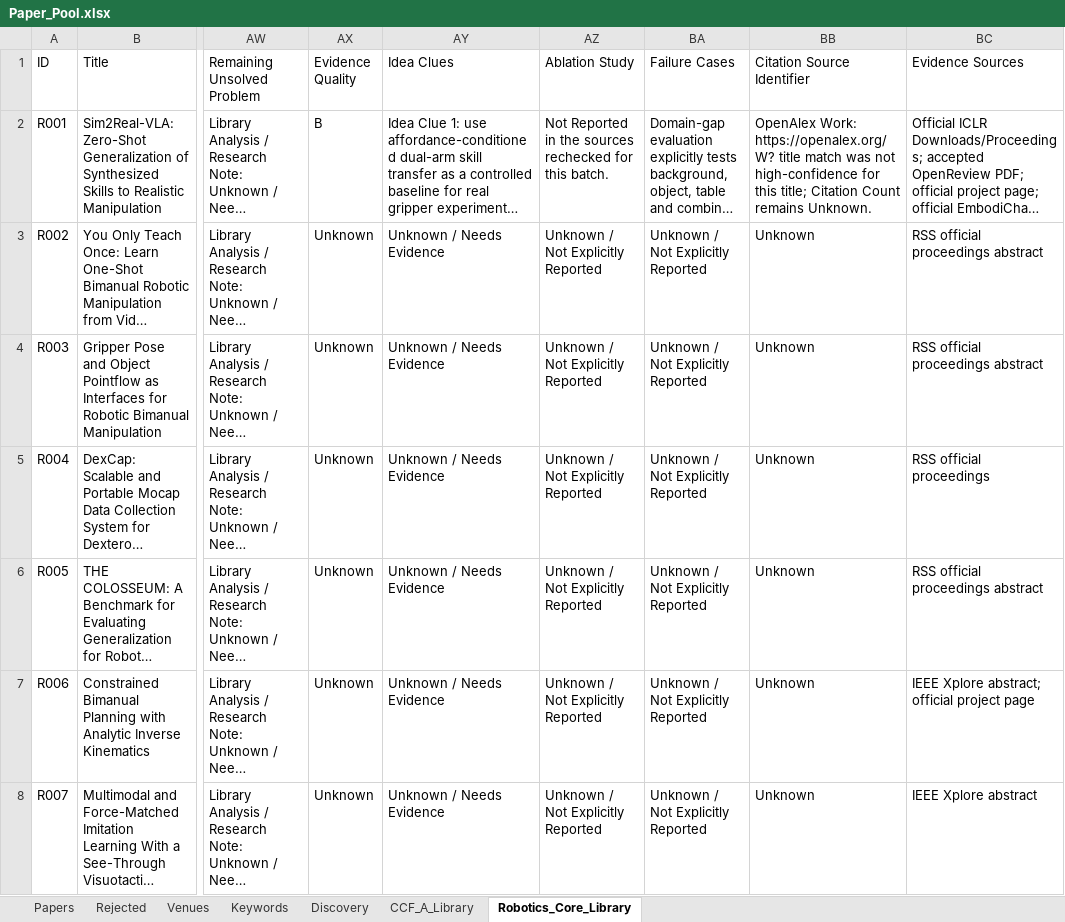
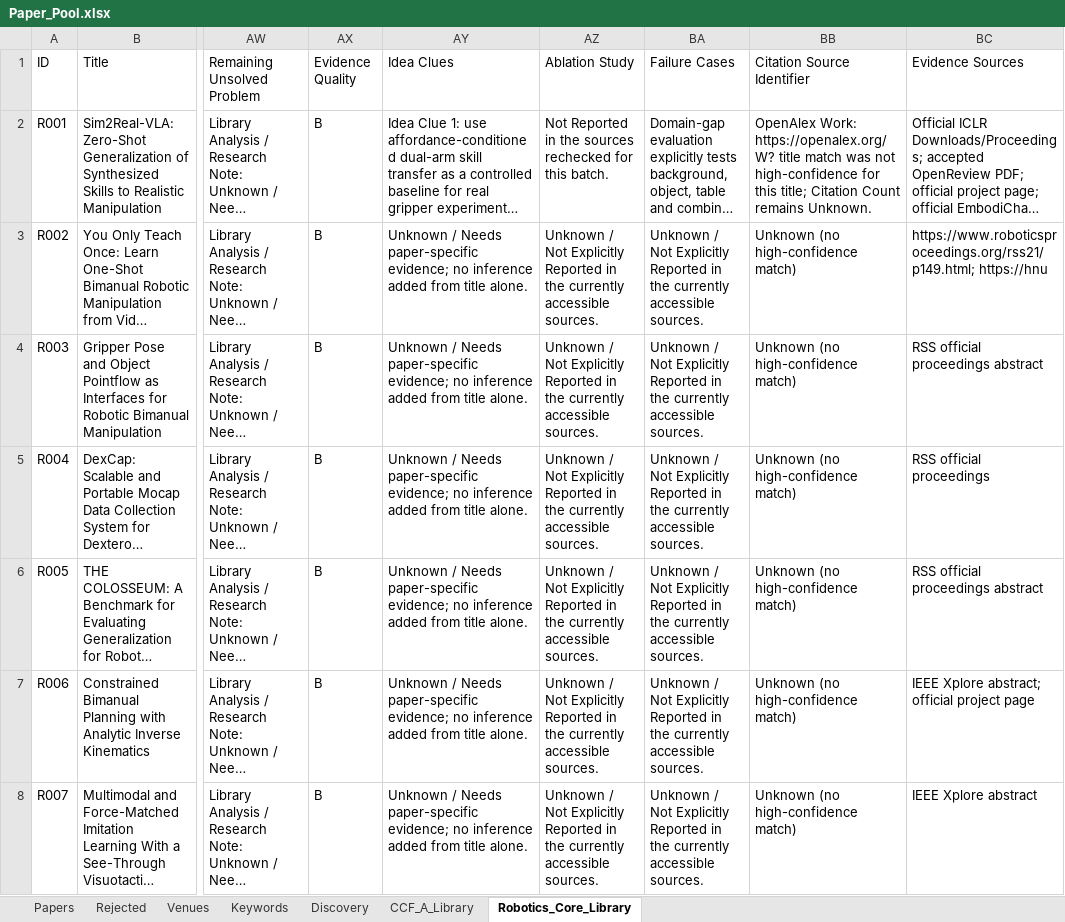
Before and after one commit to liwanxin200763/Robot_research, an Excel workbook: 00_Paper_Pool/Paper_Pool.xlsx, sheet Robotics_Core_Library, drawn as a sheet; only a part is shown, gaps mark what is left out; long unchanged cells end in …; values as stored, in another font and other column widths than the file's, no borders; table styles not drawn; the diff covers the shown part only; the diff names each change by its address in the sheet, - before the commit and + after, or states it on an @@ line.

```diff
--- a/00_Paper_Pool/Paper_Pool.xlsx (sheet Robotics_Core_Library)
+++ b/00_Paper_Pool/Paper_Pool.xlsx (sheet Robotics_Core_Library)
-AX3:AX8 (Evidence Quality): Unknown
+AX3:AX8 (Evidence Quality): B
-AY3:AY8 (Idea Clues): …/ Needs Evidence
+AY3:AY8 (Idea Clues): …/ Needs paper-specific evidence; no inference added from title alone.
-AZ3:AZ8 (Ablation Study): …Explicitly Reported
+AZ3:AZ8 (Ablation Study): …Explicitly Reported in the currently accessible sources.
-BA3:BA8 (Failure Cases): …Explicitly Reported
+BA3:BA8 (Failure Cases): …Explicitly Reported in the currently accessible sources.
-BB3:BB8 (Citation Source Identifier): Unknown
+BB3:BB8 (Citation Source Identifier): Unknown (no high-confidence match)
-BC3 (Evidence Sources): RSS official proceedings abstract
+BC3 (Evidence Sources): https://www.roboticsproceedings.org/rss21/p149.html; https://hnu
```
Also changed, not shown: 30 edited cells elsewhere in this sheet, sheet Discovery, sheet CCF_A_Library, sheet Papers, 3 other files.
